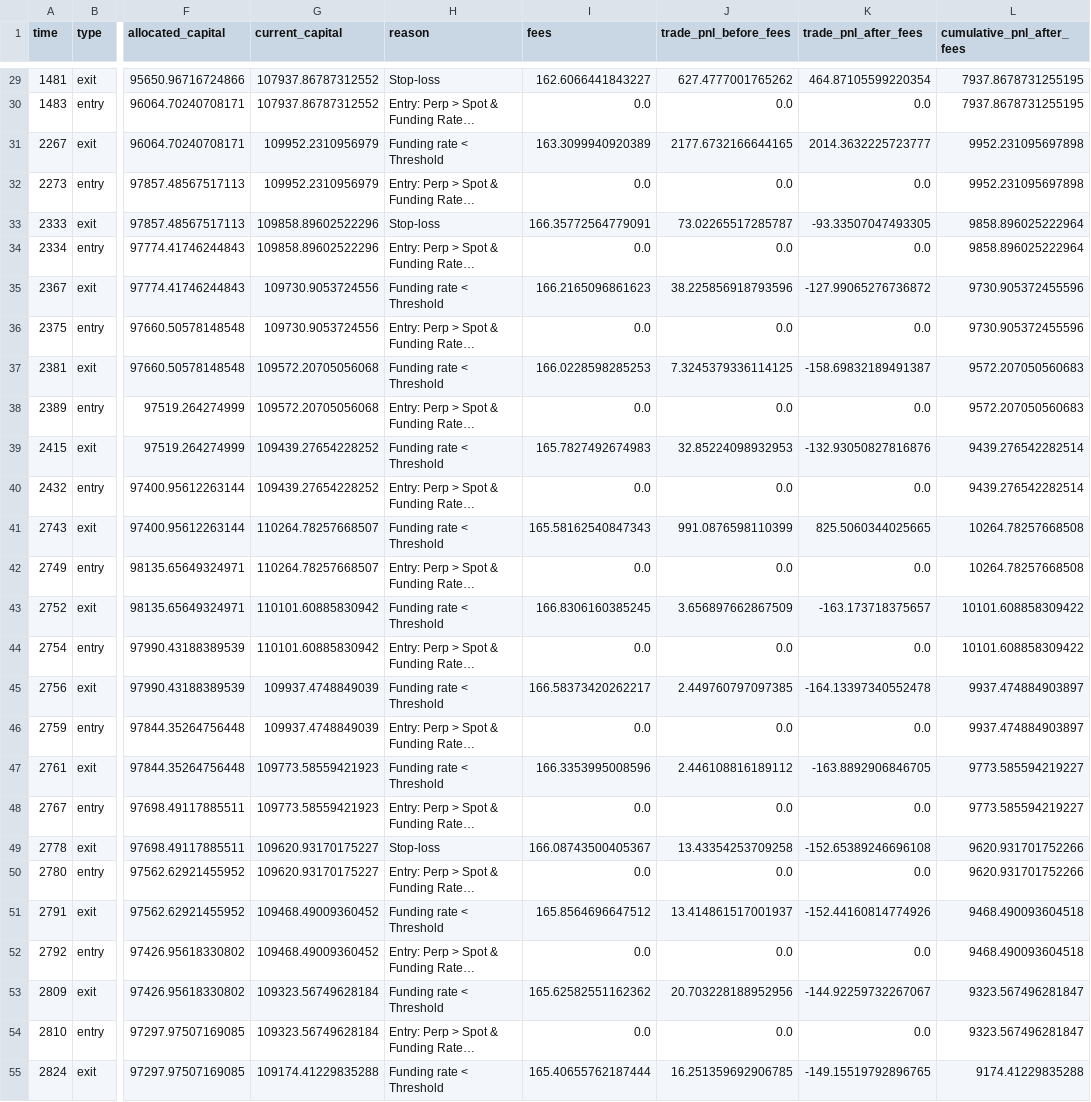
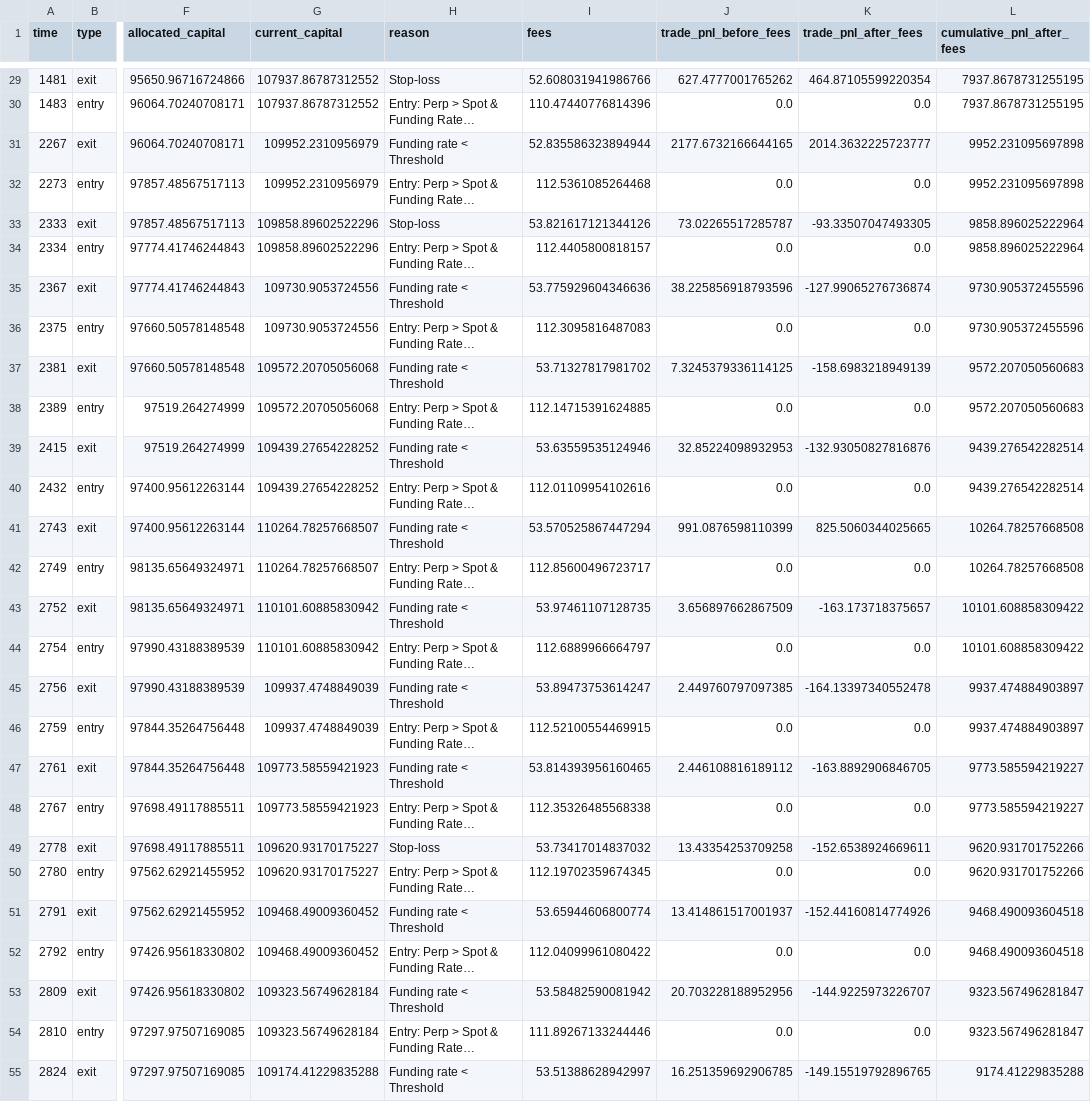
Before and after one commit to SirCharan/Hype, a CSV file: trades.csv, drawn as a sheet; only a part is shown, gaps mark what is left out; long unchanged cells end in …; the diff covers the shown part only; the diff names each change by its address in the sheet, - before the commit and + after, or states it on an @@ line.

Commit message:
feat: Display separate entry and exit fees in trades.csv

```diff
--- a/trades.csv
+++ b/trades.csv
-I29 (fees): 162.6066441843227
+I29 (fees): 52.608031941986766
-I30 (fees): 0.0
+I30 (fees): 110.47440776814396
-I31 (fees): 163.3099940920389
+I31 (fees): 52.835586323894944
-I32 (fees): 0.0
+I32 (fees): 112.5361085264468
-I33 (fees): 166.35772564779091
+I33 (fees): 53.821617121344126
-I34 (fees): 0.0
+I34 (fees): 112.4405800818157
-I35 (fees): 166.2165096861623
+I35 (fees): 53.775929604346636
-K35 (trade_pnl_after_fees): -127.99065276736872
+K35 (trade_pnl_after_fees): -127.99065276736874
-I36 (fees): 0.0
+I36 (fees): 112.3095816487083
-I37 (fees): 166.0228598285253
+I37 (fees): 53.71327817981702
-K37 (trade_pnl_after_fees): -158.69832189491387
+K37 (trade_pnl_after_fees): -158.6983218949139
-I38 (fees): 0.0
+I38 (fees): 112.14715391624885
-I39 (fees): 165.7827492674983
+I39 (fees): 53.63559535124946
-I40 (fees): 0.0
+I40 (fees): 112.01109954102616
-I41 (fees): 165.58162540847343
+I41 (fees): 53.570525867447294
-I42 (fees): 0.0
+I42 (fees): 112.85600496723717
-I43 (fees): 166.8306160385245
+I43 (fees): 53.97461107128735
-I44 (fees): 0.0
+I44 (fees): 112.6889966664797
-I45 (fees): 166.58373420262217
+I45 (fees): 53.89473753614247
-I46 (fees): 0.0
+I46 (fees): 112.52100554469915
-I47 (fees): 166.3353995008596
+I47 (fees): 53.814393956160465
-I48 (fees): 0.0
+I48 (fees): 112.35326485568338
-I49 (fees): 166.08743500405367
+I49 (fees): 53.73417014837032
-K49 (trade_pnl_after_fees): -152.65389246696108
+K49 (trade_pnl_after_fees): -152.6538924669611
-I50 (fees): 0.0
+I50 (fees): 112.19702359674345
-I51 (fees): 165.8564696647512
+I51 (fees): 53.65944606800774
-I52 (fees): 0.0
+I52 (fees): 112.04099961080422
-I53 (fees): 165.62582551162362
+I53 (fees): 53.58482590081942
-K53 (trade_pnl_after_fees): -144.92259732267067
+K53 (trade_pnl_after_fees): -144.9225973226707
-I54 (fees): 0.0
+I54 (fees): 111.89267133244446
-I55 (fees): 165.40655762187444
+I55 (fees): 53.51388628942997
```
Also changed, not shown: 125 edited cells elsewhere in this file, 2 other files.
